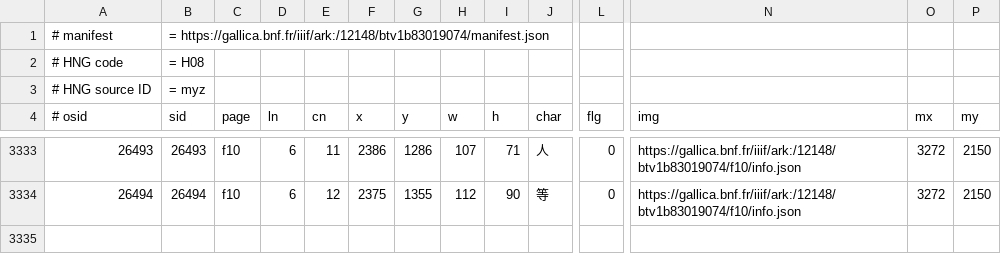
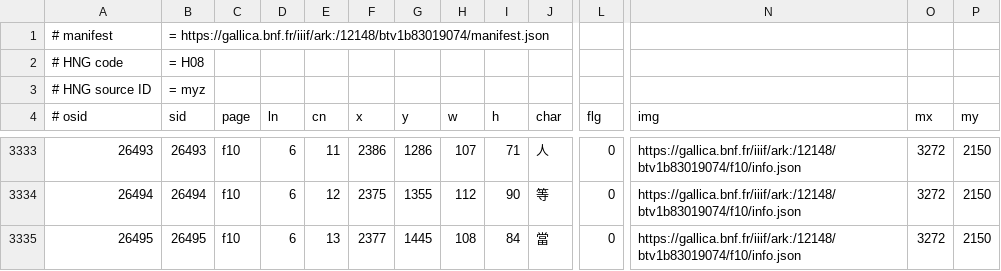
Before and after one commit to chise/hng-kiridashi-data, a TSV file: H08_myz_P2334.tsv, drawn as a sheet; only a part is shown, gaps mark what is left out; rows hold the shown columns only; the diff names each change by its address in the sheet, - before the commit and + after, or states it on an @@ line.

Commit message:
([26495] f10/6-13: (2377,1445)+108+84 (當)): add [via Kiridashi-kun]

```diff
--- a/H08_myz_P2334.tsv
+++ b/H08_myz_P2334.tsv
+row 3335: 26495 | 26495 | f10 | 6 | 13 | 2377 | 1445 | 108 | 84 | 當 | 0 | https://gallica.bnf.fr/iiif/ark:/12148/btv1b83019074/f10/info.json | 3272 | 2150
```
